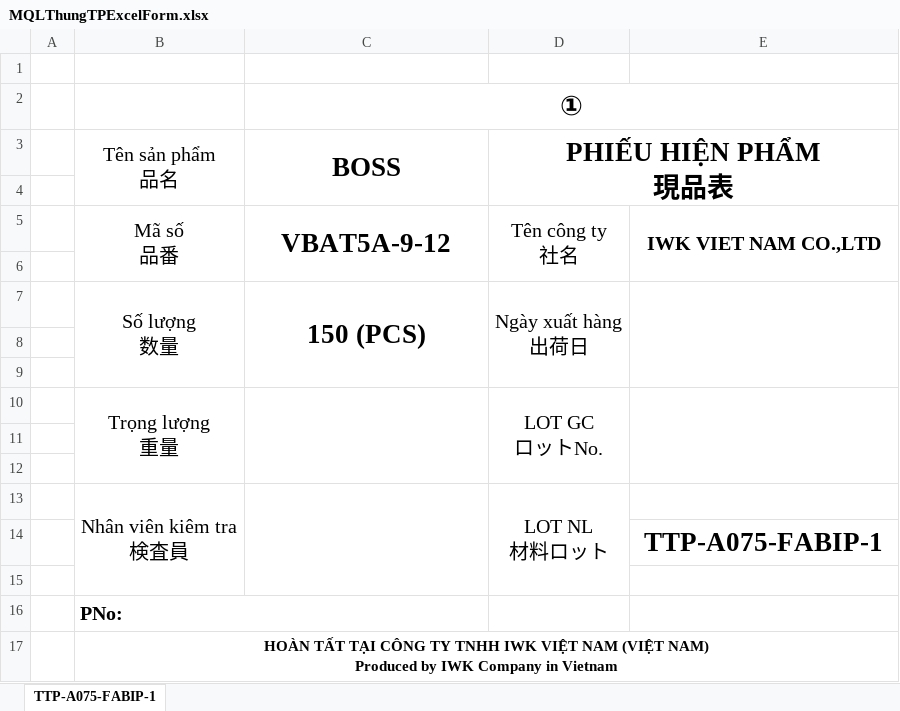
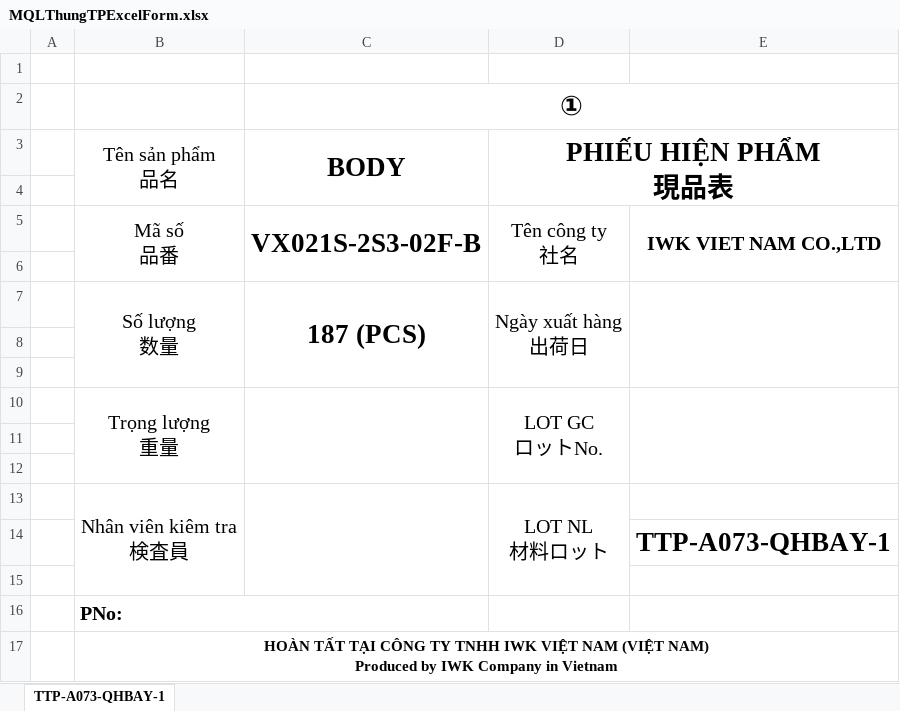
Before and after one commit to KhangToon/ProcessManagement, an Excel workbook: ProcessManagement/wwwroot/ExportLocation/MQLThungTPExcelForm.xlsx, sheet TTP-A073-QHBAY-1, drawn as a sheet; values as stored, in another font and other column widths than the file's, no borders; charts and pictures not drawn; the diff names each change by its address in the sheet, - before the commit and + after, or states it on an @@ line.

```diff
--- a/ProcessManagement/wwwroot/ExportLocation/MQLThungTPExcelForm.xlsx (sheet TTP-A073-QHBAY-1)
+++ b/ProcessManagement/wwwroot/ExportLocation/MQLThungTPExcelForm.xlsx (sheet TTP-A073-QHBAY-1)
-sheet tab: TTP-A075-FABIP-1
+sheet tab: TTP-A073-QHBAY-1
-C3: BOSS
+C3: BODY
-C5 (BODY): VBAT5A-9-12
+C5 (BODY): VX021S-2S3-02F-B
-C7 (BODY): 150 (PCS)
+C7 (BODY): 187 (PCS)
-E14: TTP-A075-FABIP-1
+E14: TTP-A073-QHBAY-1
```
Also changed, not shown: charts or pictures, ProcessManagement/wwwroot/ExportLocation/TDGCExcelForm.xlsx, ProcessManagement/wwwroot/ExportTemplate/MQLThungTPExcelForm.xlsx, 3 other files.
